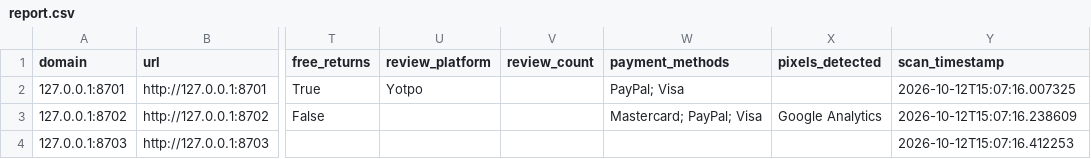
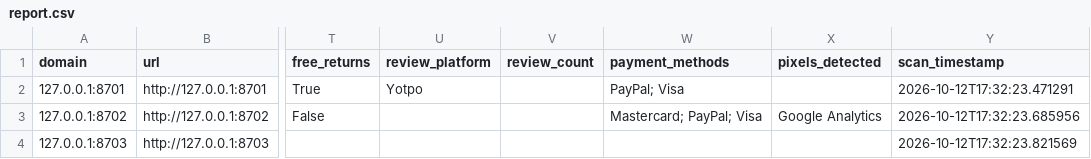
Before and after one commit to SamJ12138/AI-E-commerce-Competitive-Intelligence-Tool, a CSV file: docs/sample/zh/report.csv, drawn as a sheet; only a part is shown, gaps mark what is left out; the diff names each change by its address in the sheet, - before the commit and + after, or states it on an @@ line.

```diff
--- a/docs/sample/zh/report.csv
+++ b/docs/sample/zh/report.csv
-Y2 (scan_timestamp): 2026-10-12T15:07:16.007325
+Y2 (scan_timestamp): 2026-10-12T17:32:23.471291
-Y3 (scan_timestamp): 2026-10-12T15:07:16.238609
+Y3 (scan_timestamp): 2026-10-12T17:32:23.685956
-Y4 (scan_timestamp): 2026-10-12T15:07:16.412253
+Y4 (scan_timestamp): 2026-10-12T17:32:23.821569
```
Also changed, not shown: docs/sample/report.csv, 18 other files.
